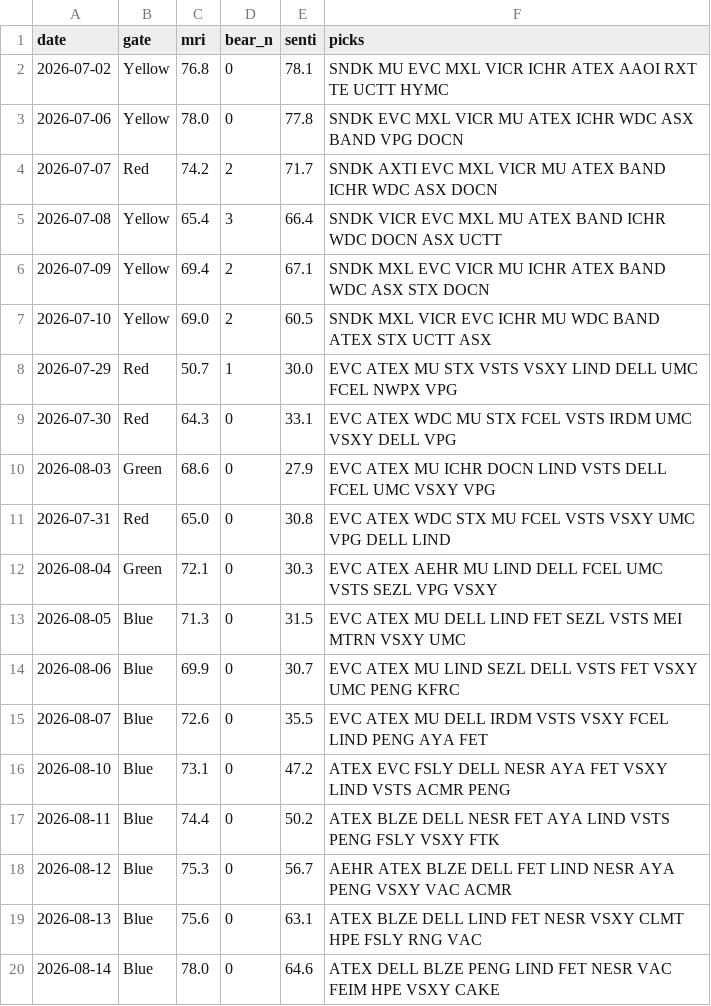
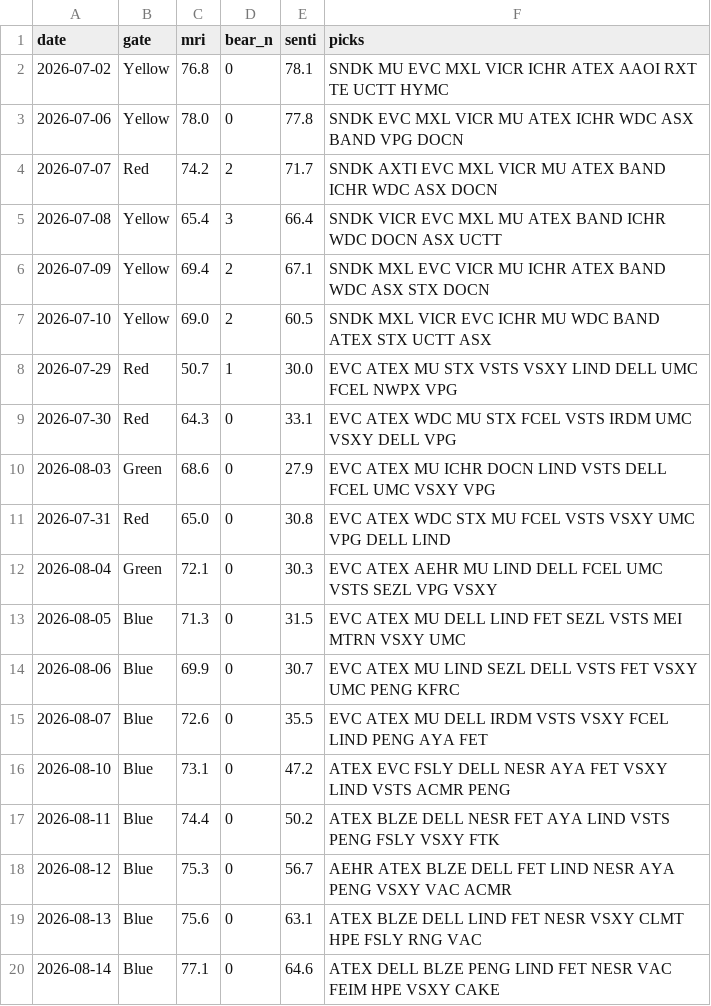
Before and after one commit to thanzo12wizu-stack/v38-watchlist, a CSV file: daily_log.csv, drawn as a sheet.

```diff
--- a/daily_log.csv
+++ b/daily_log.csv
@@ -19,2 +19,2 @@ date,gate,mri,bear_n,senti,picks
 2026-08-13,Blue,75.6,0,63.1,ATEX BLZE DELL LIND FET NESR VSXY CLMT HPE FSLY RNG VAC
-2026-08-14,Blue,78.0,0,64.6,ATEX DELL BLZE PENG LIND FET NESR VAC FEIM HPE VSXY CAKE
+2026-08-14,Blue,77.1,0,64.6,ATEX DELL BLZE PENG LIND FET NESR VAC FEIM HPE VSXY CAKE
```
Also changed, not shown: 6 other files.
